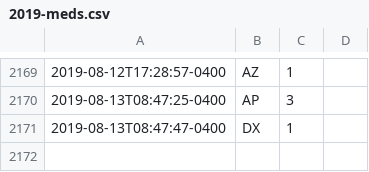
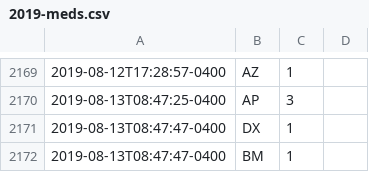
Before and after one commit to fuzzyTew/todo, a CSV file: Routine/meds/2019-meds.csv, drawn as a sheet; only a part is shown, gaps mark what is left out; the diff names each change by its address in the sheet, - before the commit and + after, or states it on an @@ line.

Commit message:
meds BM 1

```diff
--- a/Routine/meds/2019-meds.csv
+++ b/Routine/meds/2019-meds.csv
+row 2172: 2019-08-13T08:47:47-0400 | BM | 1
```
